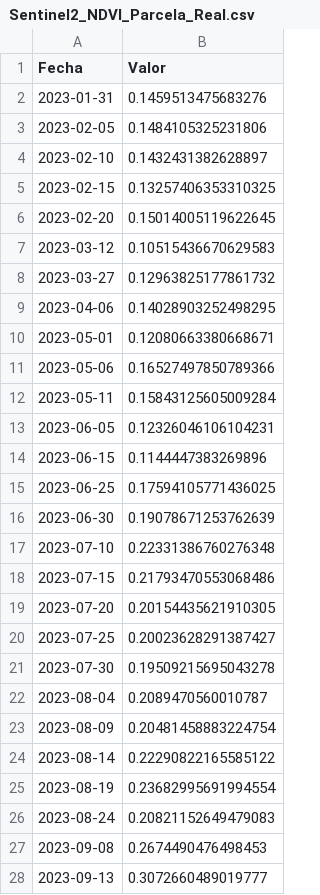
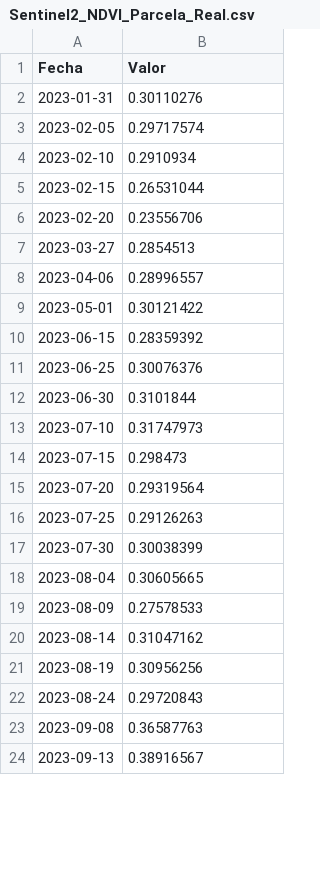
Before and after one commit to felixdmv/RIEGO, a CSV file: datos/canduela/satelite/Sentinel2_NDVI_Parcela_Real.csv, drawn as a sheet; only a part is shown; the diff covers the shown part only.

```diff
--- a/datos/canduela/satelite/Sentinel2_NDVI_Parcela_Real.csv
+++ b/datos/canduela/satelite/Sentinel2_NDVI_Parcela_Real.csv
@@ -1,28 +1,24 @@
 Fecha,Valor
-2023-01-31,0.1459513475683276
-2023-02-05,0.1484105325231806
-2023-02-10,0.1432431382628897
-2023-02-15,0.13257406353310325
-2023-02-20,0.15014005119622645
-2023-03-12,0.10515436670629583
-2023-03-27,0.12963825177861732
-2023-04-06,0.14028903252498295
-2023-05-01,0.12080663380668671
-2023-05-06,0.16527497850789366
-2023-05-11,0.15843125605009284
-2023-06-05,0.12326046106104231
-2023-06-15,0.1144447383269896
-2023-06-25,0.17594105771436025
-2023-06-30,0.19078671253762639
-2023-07-10,0.22331386760276348
-2023-07-15,0.21793470553068486
-2023-07-20,0.20154435621910305
-2023-07-25,0.20023628291387427
-2023-07-30,0.19509215695043278
-2023-08-04,0.2089470560010787
-2023-08-09,0.20481458883224754
-2023-08-14,0.22290822165585122
-2023-08-19,0.23682995691994554
-2023-08-24,0.20821152649479083
-2023-09-08,0.2674490476498453
-2023-09-13,0.3072660489019777
+2023-01-31,0.30110276
+2023-02-05,0.29717574
+2023-02-10,0.2910934
+2023-02-15,0.26531044
+2023-02-20,0.23556706
+2023-03-27,0.2854513
+2023-04-06,0.28996557
+2023-05-01,0.30121422
+2023-06-15,0.28359392
+2023-06-25,0.30076376
+2023-06-30,0.3101844
+2023-07-10,0.31747973
+2023-07-15,0.298473
+2023-07-20,0.29319564
+2023-07-25,0.29126263
+2023-07-30,0.30038399
+2023-08-04,0.30605665
+2023-08-09,0.27578533
+2023-08-14,0.31047162
+2023-08-19,0.30956256
+2023-08-24,0.29720843
+2023-09-08,0.36587763
+2023-09-13,0.38916567
```
Also changed, not shown: 1 added row, 9 removed rows and 59 edited cells elsewhere in this file, datos/canduela/AEMET_Sardon_historico.csv, 14 other files.
